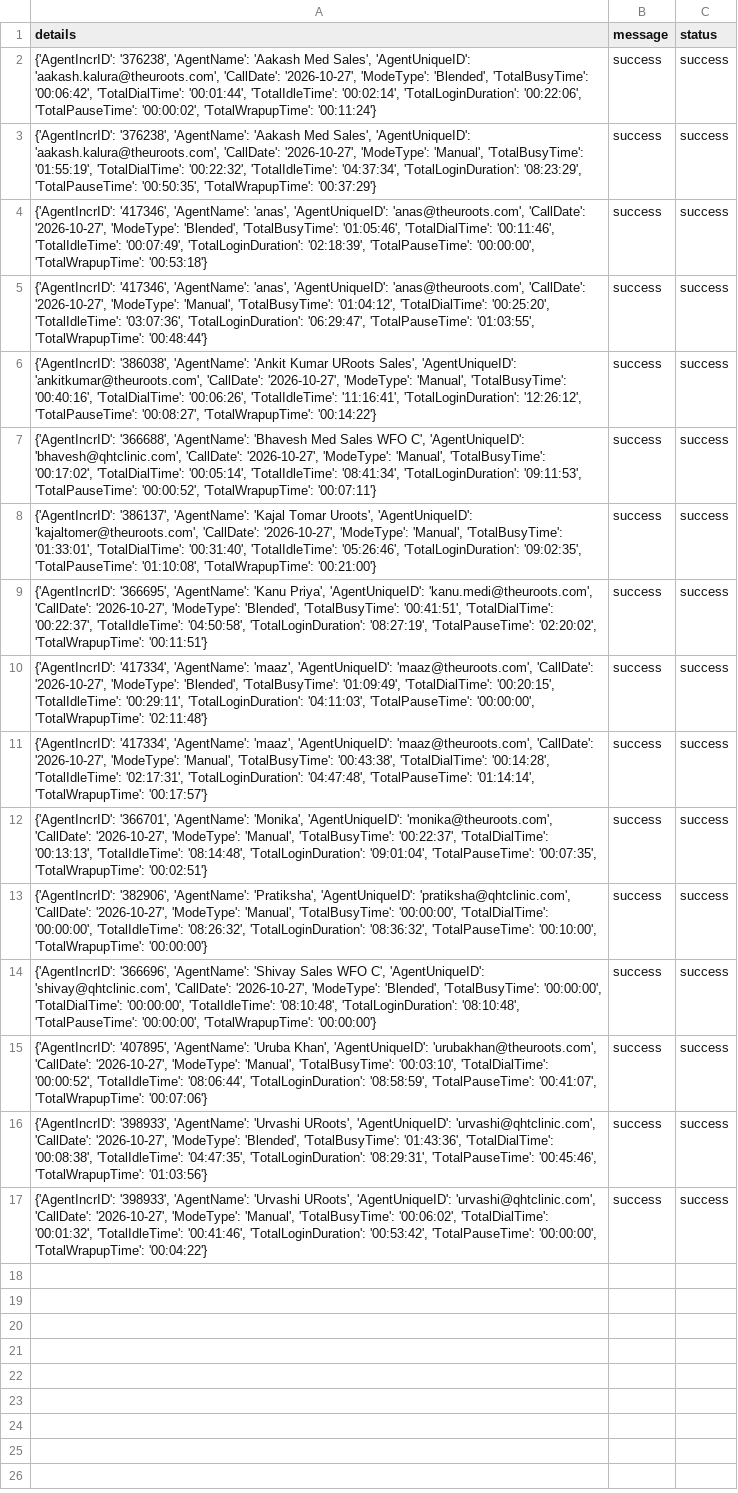
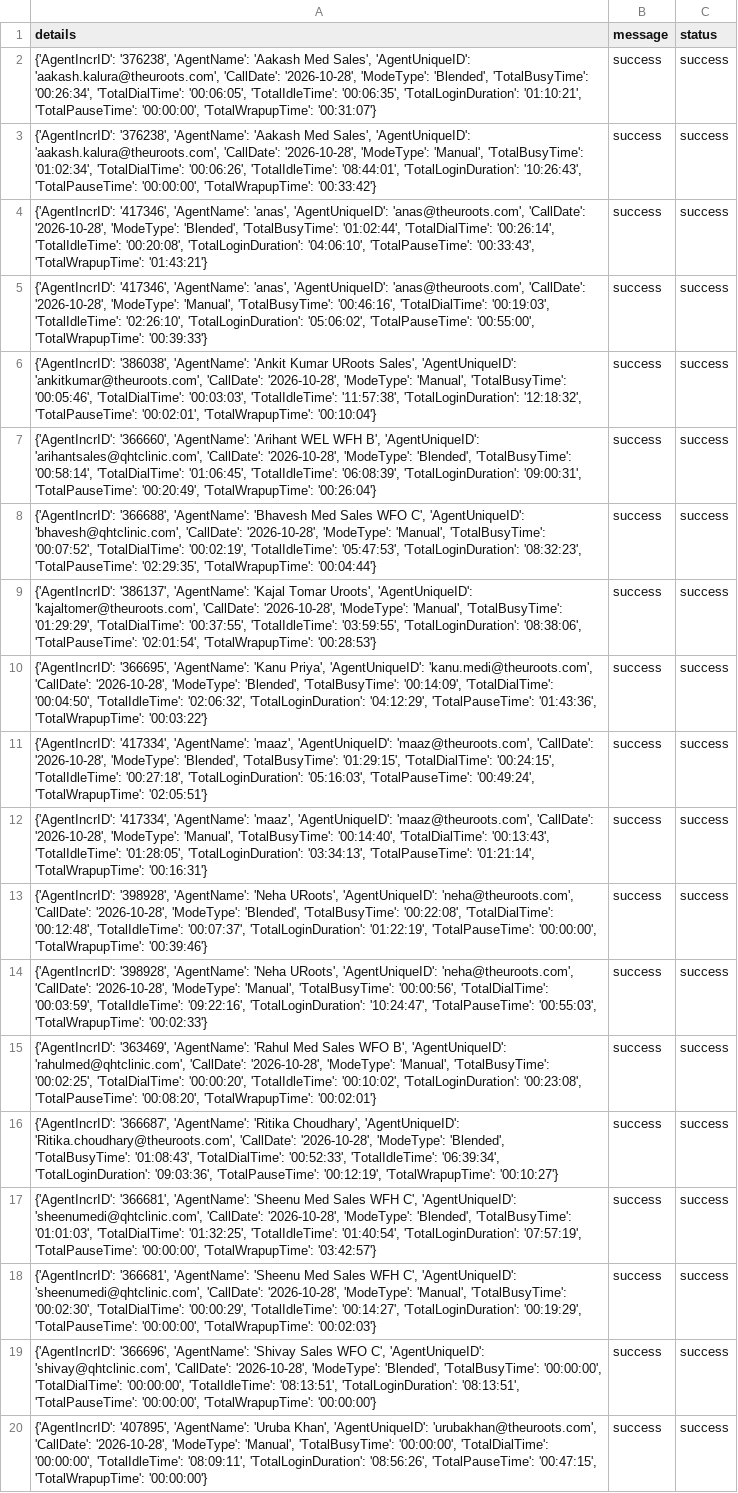
Before and after one commit to John-Cena-DEV/ozonetel_agents, a CSV file: report.csv, drawn as a sheet; addresses are those after the commit; the diff names each change by its address in the sheet, - before the commit and + after, or states it on an @@ line.

```diff
--- a/report.csv
+++ b/report.csv
-A2 (details): …'aakash.kalura@theuroots.com', 'CallDate': '2026-10-27', 'ModeType': 'Blended', 'TotalBusyTime': '00:06:42', 'TotalDialTime': '00:01:44', 'TotalIdleTime': '00:02:14', 'TotalLoginDuration': '00:22:06', 'TotalPauseTime': '00:00:02', 'TotalWrapupTime': '00:11:24'}
+A2 (details): …'aakash.kalura@theuroots.com', 'CallDate': '2026-10-28', 'ModeType': 'Blended', 'TotalBusyTime': '00:26:34', 'TotalDialTime': '00:06:05', 'TotalIdleTime': '00:06:35', 'TotalLoginDuration': '01:10:21', 'TotalPauseTime': '00:00:00', 'TotalWrapupTime': '00:31:07'}
-A3 (details): …'aakash.kalura@theuroots.com', 'CallDate': '2026-10-27', 'ModeType': 'Manual', 'TotalBusyTime': '01:55:19', 'TotalDialTime': '00:22:32', 'TotalIdleTime': '04:37:34', 'TotalLoginDuration': '08:23:29', 'TotalPauseTime': '00:50:35', 'TotalWrapupTime': '00:37:29'}
+A3 (details): …'aakash.kalura@theuroots.com', 'CallDate': '2026-10-28', 'ModeType': 'Manual', 'TotalBusyTime': '01:02:34', 'TotalDialTime': '00:06:26', 'TotalIdleTime': '08:44:01', 'TotalLoginDuration': '10:26:43', 'TotalPauseTime': '00:00:00', 'TotalWrapupTime': '00:33:42'}
-A4 (details): …'anas@theuroots.com', 'CallDate': '2026-10-27', 'ModeType': 'Blended', 'TotalBusyTime': '01:05:46', 'TotalDialTime': '00:11:46', 'TotalIdleTime': '00:07:49', 'TotalLoginDuration': '02:18:39', 'TotalPauseTime': '00:00:00', 'TotalWrapupTime': '00:53:18'}
+A4 (details): …'anas@theuroots.com', 'CallDate': '2026-10-28', 'ModeType': 'Blended', 'TotalBusyTime': '01:02:44', 'TotalDialTime': '00:26:14', 'TotalIdleTime': '00:20:08', 'TotalLoginDuration': '04:06:10', 'TotalPauseTime': '00:33:43', 'TotalWrapupTime': '01:43:21'}
-A5 (details): …'anas@theuroots.com', 'CallDate': '2026-10-27', 'ModeType': 'Manual', 'TotalBusyTime': '01:04:12', 'TotalDialTime': '00:25:20', 'TotalIdleTime': '03:07:36', 'TotalLoginDuration': '06:29:47', 'TotalPauseTime': '01:03:55', 'TotalWrapupTime': '00:48:44'}
+A5 (details): …'anas@theuroots.com', 'CallDate': '2026-10-28', 'ModeType': 'Manual', 'TotalBusyTime': '00:46:16', 'TotalDialTime': '00:19:03', 'TotalIdleTime': '02:26:10', 'TotalLoginDuration': '05:06:02', 'TotalPauseTime': '00:55:00', 'TotalWrapupTime': '00:39:33'}
-A6 (details): …'ankitkumar@theuroots.com', 'CallDate': '2026-10-27', 'ModeType': 'Manual', 'TotalBusyTime': '00:40:16', 'TotalDialTime': '00:06:26', 'TotalIdleTime': '11:16:41', 'TotalLoginDuration': '12:26:12', 'TotalPauseTime': '00:08:27', 'TotalWrapupTime': '00:14:22'}
+A6 (details): …'ankitkumar@theuroots.com', 'CallDate': '2026-10-28', 'ModeType': 'Manual', 'TotalBusyTime': '00:05:46', 'TotalDialTime': '00:03:03', 'TotalIdleTime': '11:57:38', 'TotalLoginDuration': '12:18:32', 'TotalPauseTime': '00:02:01', 'TotalWrapupTime': '00:10:04'}
+row 7: {'AgentIncrID': '366660', 'AgentName': 'Arihant WEL WFH B', 'AgentUniqueID': 'arihantsales@qhtclinic.com', 'CallDate': '2026-10-28', 'ModeType': 'Blended', 'TotalBusyTime': '00:58:14', 'TotalDialTime': '01:06:45', 'TotalIdleTime': '06:08:39', 'TotalLoginDuration': '09:00:31', 'TotalPauseTime': '00:20:49', 'TotalWrapupTime': '00:26:04'} | success | success
-A8 (details): …'bhavesh@qhtclinic.com', 'CallDate': '2026-10-27', 'ModeType': 'Manual', 'TotalBusyTime': '00:17:02', 'TotalDialTime': '00:05:14', 'TotalIdleTime': '08:41:34', 'TotalLoginDuration': '09:11:53', 'TotalPauseTime': '00:00:52', 'TotalWrapupTime': '00:07:11'}
+A8 (details): …'bhavesh@qhtclinic.com', 'CallDate': '2026-10-28', 'ModeType': 'Manual', 'TotalBusyTime': '00:07:52', 'TotalDialTime': '00:02:19', 'TotalIdleTime': '05:47:53', 'TotalLoginDuration': '08:32:23', 'TotalPauseTime': '02:29:35', 'TotalWrapupTime': '00:04:44'}
-A9 (details): …'kajaltomer@theuroots.com', 'CallDate': '2026-10-27', 'ModeType': 'Manual', 'TotalBusyTime': '01:33:01', 'TotalDialTime': '00:31:40', 'TotalIdleTime': '05:26:46', 'TotalLoginDuration': '09:02:35', 'TotalPauseTime': '01:10:08', 'TotalWrapupTime': '00:21:00'}
+A9 (details): …'kajaltomer@theuroots.com', 'CallDate': '2026-10-28', 'ModeType': 'Manual', 'TotalBusyTime': '01:29:29', 'TotalDialTime': '00:37:55', 'TotalIdleTime': '03:59:55', 'TotalLoginDuration': '08:38:06', 'TotalPauseTime': '02:01:54', 'TotalWrapupTime': '00:28:53'}
-A10 (details): …'kanu.medi@theuroots.com', 'CallDate': '2026-10-27', 'ModeType': 'Blended', 'TotalBusyTime': '00:41:51', 'TotalDialTime': '00:22:37', 'TotalIdleTime': '04:50:58', 'TotalLoginDuration': '08:27:19', 'TotalPauseTime': '02:20:02', 'TotalWrapupTime': '00:11:51'}
+A10 (details): …'kanu.medi@theuroots.com', 'CallDate': '2026-10-28', 'ModeType': 'Blended', 'TotalBusyTime': '00:14:09', 'TotalDialTime': '00:04:50', 'TotalIdleTime': '02:06:32', 'TotalLoginDuration': '04:12:29', 'TotalPauseTime': '01:43:36', 'TotalWrapupTime': '00:03:22'}
-A11 (details): …'maaz@theuroots.com', 'CallDate': '2026-10-27', 'ModeType': 'Blended', 'TotalBusyTime': '01:09:49', 'TotalDialTime': '00:20:15', 'TotalIdleTime': '00:29:11', 'TotalLoginDuration': '04:11:03', 'TotalPauseTime': '00:00:00', 'TotalWrapupTime': '02:11:48'}
+A11 (details): …'maaz@theuroots.com', 'CallDate': '2026-10-28', 'ModeType': 'Blended', 'TotalBusyTime': '01:29:15', 'TotalDialTime': '00:24:15', 'TotalIdleTime': '00:27:18', 'TotalLoginDuration': '05:16:03', 'TotalPauseTime': '00:49:24', 'TotalWrapupTime': '02:05:51'}
-A12 (details): …'maaz@theuroots.com', 'CallDate': '2026-10-27', 'ModeType': 'Manual', 'TotalBusyTime': '00:43:38', 'TotalDialTime': '00:14:28', 'TotalIdleTime': '02:17:31', 'TotalLoginDuration': '04:47:48', 'TotalPauseTime': '01:14:14', 'TotalWrapupTime': '00:17:57'}
+A12 (details): …'maaz@theuroots.com', 'CallDate': '2026-10-28', 'ModeType': 'Manual', 'TotalBusyTime': '00:14:40', 'TotalDialTime': '00:13:43', 'TotalIdleTime': '01:28:05', 'TotalLoginDuration': '03:34:13', 'TotalPauseTime': '01:21:14', 'TotalWrapupTime': '00:16:31'}
-A13 (details): {'AgentIncrID': '366701', 'AgentName': 'Monika', 'AgentUniqueID': 'monika@theuroots.com', 'CallDate': '2026-10-27', 'ModeType': 'Manual', 'TotalBusyTime': '00:22:37', 'TotalDialTime': '00:13:13', 'TotalIdleTime': '08:14:48', 'TotalLoginDuration': '09:01:04', 'TotalPauseTime': '00:07:35', 'TotalWrapupTime': '00:02:51'}
+A13 (details): {'AgentIncrID': '398928', 'AgentName': 'Neha URoots', 'AgentUniqueID': 'neha@theuroots.com', 'CallDate': '2026-10-28', 'ModeType': 'Blended', 'TotalBusyTime': '00:22:08', 'TotalDialTime': '00:12:48', 'TotalIdleTime': '00:07:37', 'TotalLoginDuration': '01:22:19', 'TotalPauseTime': '00:00:00', 'TotalWrapupTime': '00:39:46'}
-A14 (details): {'AgentIncrID': '382906', 'AgentName': 'Pratiksha', 'AgentUniqueID': 'pratiksha@qhtclinic.com', 'CallDate': '2026-10-27', 'ModeType': 'Manual', 'TotalBusyTime': '00:00:00', 'TotalDialTime': '00:00:00', 'TotalIdleTime': '08:26:32', 'TotalLoginDuration': '08:36:32', 'TotalPauseTime': '00:10:00', 'TotalWrapupTime': '00:00:00'}
+A14 (details): {'AgentIncrID': '398928', 'AgentName': 'Neha URoots', 'AgentUniqueID': 'neha@theuroots.com', 'CallDate': '2026-10-28', 'ModeType': 'Manual', 'TotalBusyTime': '00:00:56', 'TotalDialTime': '00:03:59', 'TotalIdleTime': '09:22:16', 'TotalLoginDuration': '10:24:47', 'TotalPauseTime': '00:55:03', 'TotalWrapupTime': '00:02:33'}
-A15 (details): {'AgentIncrID': '366696', 'AgentName': 'Shivay Sales WFO C', 'AgentUniqueID': 'shivay@qhtclinic.com', 'CallDate': '2026-10-27', 'ModeType': 'Blended', 'TotalBusyTime': '00:00:00', 'TotalDialTime': '00:00:00', 'TotalIdleTime': '08:10:48', 'TotalLoginDuration': '08:10:48', 'TotalPauseTime': '00:00:00', 'TotalWrapupTime': '00:00:00'}
+A15 (details): {'AgentIncrID': '363469', 'AgentName': 'Rahul Med Sales WFO B', 'AgentUniqueID': 'rahulmed@qhtclinic.com', 'CallDate': '2026-10-28', 'ModeType': 'Manual', 'TotalBusyTime': '00:02:25', 'TotalDialTime': '00:00:20', 'TotalIdleTime': '00:10:02', 'TotalLoginDuration': '00:23:08', 'TotalPauseTime': '00:08:20', 'TotalWrapupTime': '00:02:01'}
-A16 (details): {'AgentIncrID': '407895', 'AgentName': 'Uruba Khan', 'AgentUniqueID': 'urubakhan@theuroots.com', 'CallDate': '2026-10-27', 'ModeType': 'Manual', 'TotalBusyTime': '00:03:10', 'TotalDialTime': '00:00:52', 'TotalIdleTime': '08:06:44', 'TotalLoginDuration': '08:58:59', 'TotalPauseTime': '00:41:07', 'TotalWrapupTime': '00:07:06'}
+A16 (details): {'AgentIncrID': '366687', 'AgentName': 'Ritika Choudhary', 'AgentUniqueID': 'Ritika.choudhary@theuroots.com', 'CallDate': '2026-10-28', 'ModeType': 'Blended', 'TotalBusyTime': '01:08:43', 'TotalDialTime': '00:52:33', 'TotalIdleTime': '06:39:34', 'TotalLoginDuration': '09:03:36', 'TotalPauseTime': '00:12:19', 'TotalWrapupTime': '00:10:27'}
+row 17: {'AgentIncrID': '366681', 'AgentName': 'Sheenu Med Sales WFH C', 'AgentUniqueID': 'sheenumedi@qhtclinic.com', 'CallDate': '2026-10-28', 'ModeType': 'Blended', 'TotalBusyTime': '01:01:03', 'TotalDialTime': '01:32:25', 'TotalIdleTime': '01:40:54', 'TotalLoginDuration': '07:57:19', 'TotalPauseTime': '00:00:00', 'TotalWrapupTime': '03:42:57'} | success | success
+row 18: {'AgentIncrID': '366681', 'AgentName': 'Sheenu Med Sales WFH C', 'AgentUniqueID': 'sheenumedi@qhtclinic.com', 'CallDate': '2026-10-28', 'ModeType': 'Manual', 'TotalBusyTime': '00:02:30', 'TotalDialTime': '00:00:29', 'TotalIdleTime': '00:14:27', 'TotalLoginDuration': '00:19:29', 'TotalPauseTime': '00:00:00', 'TotalWrapupTime': '00:02:03'} | success | success
-A19 (details): {'AgentIncrID': '398933', 'AgentName': 'Urvashi URoots', 'AgentUniqueID': 'urvashi@qhtclinic.com', 'CallDate': '2026-10-27', 'ModeType': 'Blended', 'TotalBusyTime': '01:43:36', 'TotalDialTime': '00:08:38', 'TotalIdleTime': '04:47:35', 'TotalLoginDuration': '08:29:31', 'TotalPauseTime': '00:45:46', 'TotalWrapupTime': '01:03:56'}
+A19 (details): {'AgentIncrID': '366696', 'AgentName': 'Shivay Sales WFO C', 'AgentUniqueID': 'shivay@qhtclinic.com', 'CallDate': '2026-10-28', 'ModeType': 'Blended', 'TotalBusyTime': '00:00:00', 'TotalDialTime': '00:00:00', 'TotalIdleTime': '08:13:51', 'TotalLoginDuration': '08:13:51', 'TotalPauseTime': '00:00:00', 'TotalWrapupTime': '00:00:00'}
-A20 (details): {'AgentIncrID': '398933', 'AgentName': 'Urvashi URoots', 'AgentUniqueID': 'urvashi@qhtclinic.com', 'CallDate': '2026-10-27', 'ModeType': 'Manual', 'TotalBusyTime': '00:06:02', 'TotalDialTime': '00:01:32', 'TotalIdleTime': '00:41:46', 'TotalLoginDuration': '00:53:42', 'TotalPauseTime': '00:00:00', 'TotalWrapupTime': '00:04:22'}
+A20 (details): {'AgentIncrID': '407895', 'AgentName': 'Uruba Khan', 'AgentUniqueID': 'urubakhan@theuroots.com', 'CallDate': '2026-10-28', 'ModeType': 'Manual', 'TotalBusyTime': '00:00:00', 'TotalDialTime': '00:00:00', 'TotalIdleTime': '08:09:11', 'TotalLoginDuration': '08:56:26', 'TotalPauseTime': '00:47:15', 'TotalWrapupTime': '00:00:00'}
```
